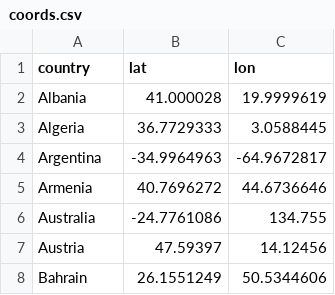
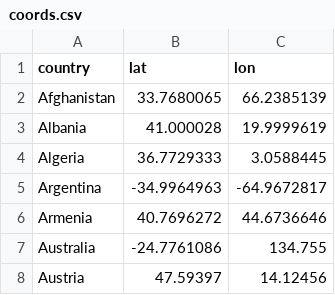
Before and after one commit to tgr55al/assault_lily-ga4-graph, a CSV file: master/coords.csv, drawn as a sheet; only a part is shown; the shorter side is filled out with more unchanged rows; the diff names each change by its address in the sheet, - before the commit and + after, or states it on an @@ line.

```diff
--- a/master/coords.csv
+++ b/master/coords.csv
+row 2: Afghanistan | 33.7680065 | 66.2385139
```
